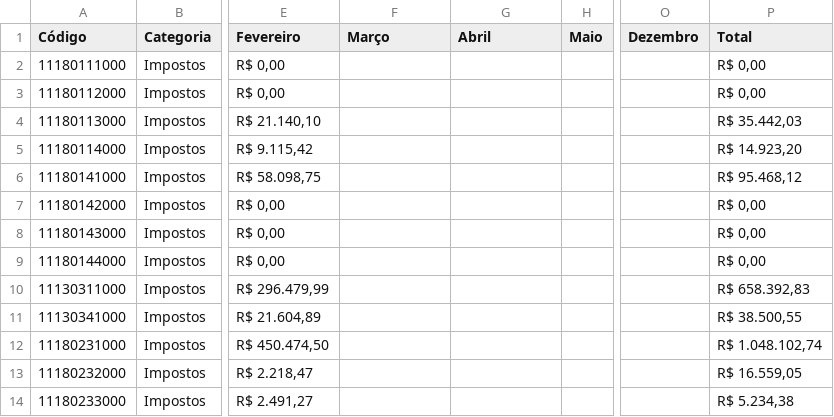
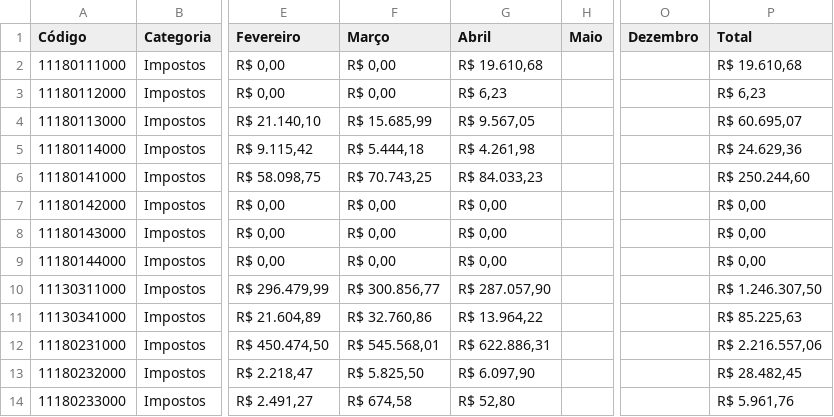
Before and after one commit to TTbrazilian/DashBoard-V3, a CSV file: zEducação/Itaú de Minas_R.csv, drawn as a sheet; only a part is shown, gaps mark what is left out; the diff covers the shown part only; the diff names each change by its address in the sheet, - before the commit and + after, or states it on an @@ line.

```diff
--- a/zEducação/Itaú de Minas_R.csv
+++ b/zEducação/Itaú de Minas_R.csv
-F2:F3 (Março): (empty)
+F2:F3 (Março): R$ 0,00
-G2 (Abril): (empty)
+G2 (Abril): R$ 19.610,68
-P2 (Total): R$ 0,00
+P2 (Total): R$ 19.610,68
-G3 (Abril): (empty)
+G3 (Abril): R$ 6,23
-P3 (Total): R$ 0,00
+P3 (Total): R$ 6,23
-F4 (Março): (empty)
+F4 (Março): R$ 15.685,99
-G4 (Abril): (empty)
+G4 (Abril): R$ 9.567,05
-P4 (Total): R$ 35.442,03
+P4 (Total): R$ 60.695,07
-F5 (Março): (empty)
+F5 (Março): R$ 5.444,18
-G5 (Abril): (empty)
+G5 (Abril): R$ 4.261,98
-P5 (Total): R$ 14.923,20
+P5 (Total): R$ 24.629,36
-F6 (Março): (empty)
+F6 (Março): R$ 70.743,25
-G6 (Abril): (empty)
+G6 (Abril): R$ 84.033,23
-P6 (Total): R$ 95.468,12
+P6 (Total): R$ 250.244,60
-F7:F9 (Março): (empty)
+F7:F9 (Março): R$ 0,00
-G7:G9 (Abril): (empty)
+G7:G9 (Abril): R$ 0,00
-F10 (Março): (empty)
+F10 (Março): R$ 300.856,77
-G10 (Abril): (empty)
+G10 (Abril): R$ 287.057,90
-P10 (Total): R$ 658.392,83
+P10 (Total): R$ 1.246.307,50
-F11 (Março): (empty)
+F11 (Março): R$ 32.760,86
-G11 (Abril): (empty)
+G11 (Abril): R$ 13.964,22
-P11 (Total): R$ 38.500,55
+P11 (Total): R$ 85.225,63
-F12 (Março): (empty)
+F12 (Março): R$ 545.568,01
-G12 (Abril): (empty)
+G12 (Abril): R$ 622.886,31
-P12 (Total): R$ 1.048.102,74
+P12 (Total): R$ 2.216.557,06
-F13 (Março): (empty)
+F13 (Março): R$ 5.825,50
-G13 (Abril): (empty)
+G13 (Abril): R$ 6.097,90
-P13 (Total): R$ 16.559,05
+P13 (Total): R$ 28.482,45
-F14 (Março): (empty)
+F14 (Março): R$ 674,58
-G14 (Abril): (empty)
+G14 (Abril): R$ 52,80
-P14 (Total): R$ 5.234,38
+P14 (Total): R$ 5.961,76
```
Also changed, not shown: 5 removed rows and 87 edited cells elsewhere in this file, zEducação/Itaú de Minas_DF.csv, 2 other files.
